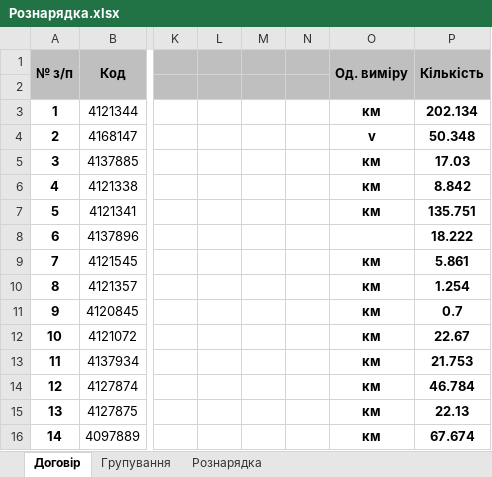
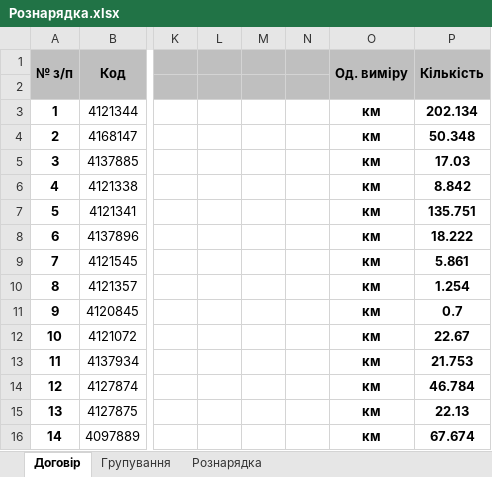
Before and after one commit to DmytroShtanhei/auto_equip_distribution, an Excel workbook: Рознарядка.xlsx, sheet Договір, drawn as a sheet; only a part is shown, gaps mark what is left out; values as stored, in another font and other column widths than the file's, no borders; the diff names each change by its address in the sheet, - before the commit and + after, or states it on an @@ line.

```diff
--- a/Рознарядка.xlsx (sheet Договір)
+++ b/Рознарядка.xlsx (sheet Договір)
-O4 (Од. виміру): v
+O4 (Од. виміру): км
-O8 (Од. виміру): (empty)
+O8 (Од. виміру): км
```
Also changed, not shown: sheet Рознарядка, 2 other files.
